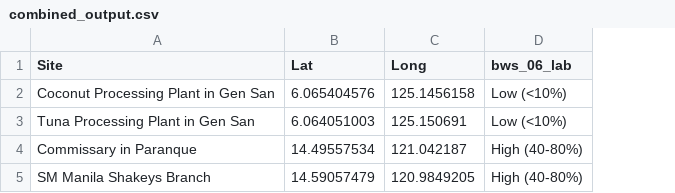
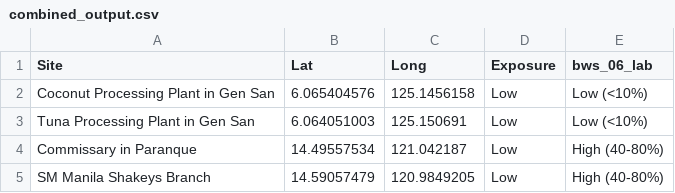
Before and after one commit to joulelouis/CRA-build, a CSV file: climate_hazards_analysis/static/input_files/combined_output.csv, drawn as a sheet; the diff names each change by its address in the sheet, - before the commit and + after, or states it on an @@ line.

Commit message:
feat(backend): added API for flood exposure and water stress mapbox viewing. fix(frontend): added javascript for loading the map when clicking the tab when active tab

```diff
--- a/climate_hazards_analysis/static/input_files/combined_output.csv
+++ b/climate_hazards_analysis/static/input_files/combined_output.csv
+column D (Exposure), rows 2-5: all Low
```
Also changed, not shown: 6 other files.
